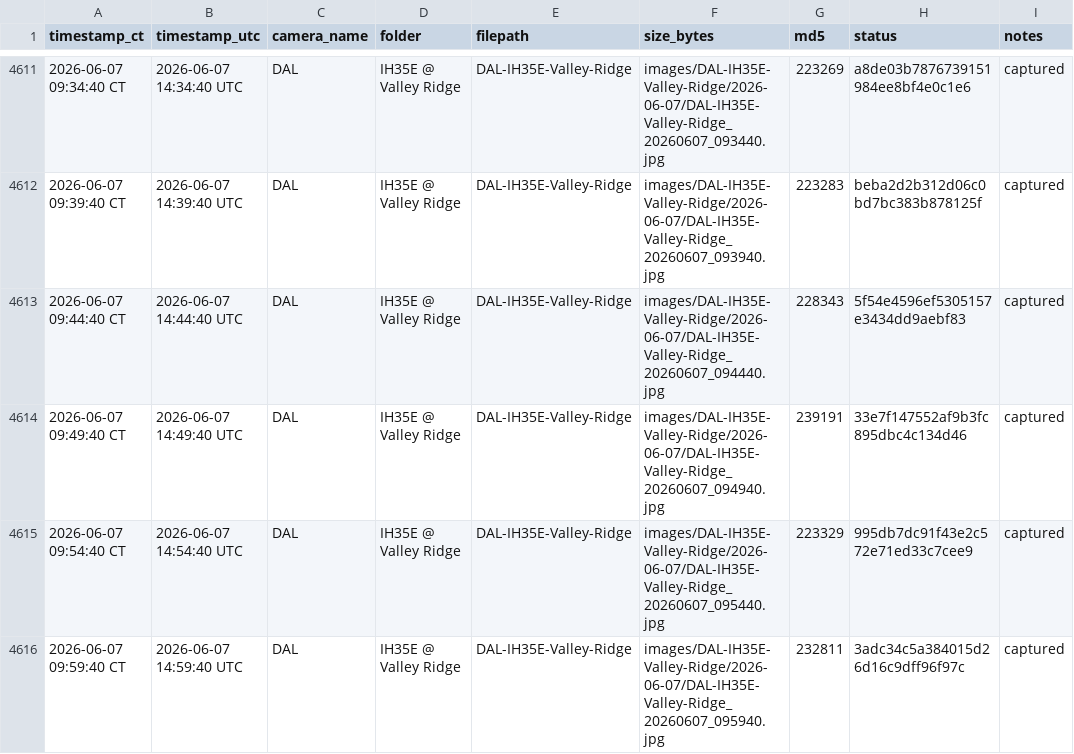
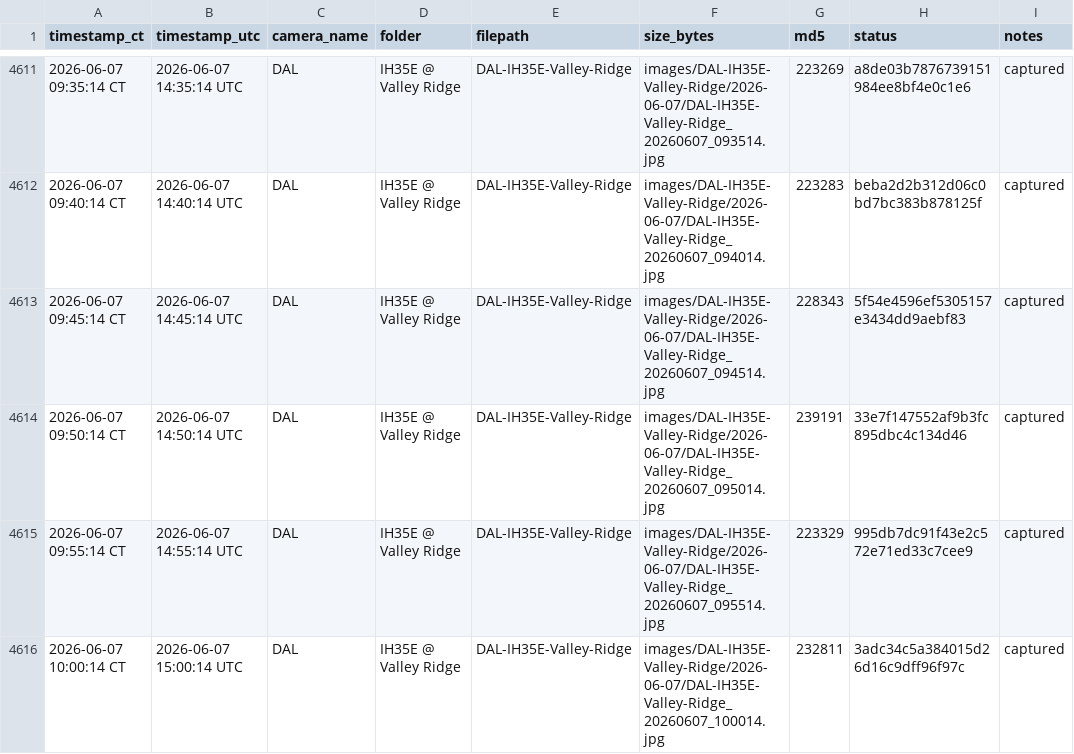
Before and after one commit to aifornsb/txdot-cameras, a CSV file: summary.csv, drawn as a sheet; only a part is shown, gaps mark what is left out; the diff covers the shown part only; the diff names each change by its address in the sheet, - before the commit and + after, or states it on an @@ line.

Commit message:
IH35E Valley Ridge — 2026-06-07 15:00 UTC

```diff
--- a/summary.csv
+++ b/summary.csv
-A4611 (timestamp_ct): 2026-06-07 09:34:40 CT
+A4611 (timestamp_ct): 2026-06-07 09:35:14 CT
-B4611 (timestamp_utc): 2026-06-07 14:34:40 UTC
+B4611 (timestamp_utc): 2026-06-07 14:35:14 UTC
-F4611 (size_bytes): images/DAL-IH35E-Valley-Ridge/2026-06-07/DAL-IH35E-Valley-Ridge_20260607_093440.jpg
+F4611 (size_bytes): images/DAL-IH35E-Valley-Ridge/2026-06-07/DAL-IH35E-Valley-Ridge_20260607_093514.jpg
-A4612 (timestamp_ct): 2026-06-07 09:39:40 CT
+A4612 (timestamp_ct): 2026-06-07 09:40:14 CT
-B4612 (timestamp_utc): 2026-06-07 14:39:40 UTC
+B4612 (timestamp_utc): 2026-06-07 14:40:14 UTC
-F4612 (size_bytes): images/DAL-IH35E-Valley-Ridge/2026-06-07/DAL-IH35E-Valley-Ridge_20260607_093940.jpg
+F4612 (size_bytes): images/DAL-IH35E-Valley-Ridge/2026-06-07/DAL-IH35E-Valley-Ridge_20260607_094014.jpg
-A4613 (timestamp_ct): 2026-06-07 09:44:40 CT
+A4613 (timestamp_ct): 2026-06-07 09:45:14 CT
-B4613 (timestamp_utc): 2026-06-07 14:44:40 UTC
+B4613 (timestamp_utc): 2026-06-07 14:45:14 UTC
-F4613 (size_bytes): images/DAL-IH35E-Valley-Ridge/2026-06-07/DAL-IH35E-Valley-Ridge_20260607_094440.jpg
+F4613 (size_bytes): images/DAL-IH35E-Valley-Ridge/2026-06-07/DAL-IH35E-Valley-Ridge_20260607_094514.jpg
-A4614 (timestamp_ct): 2026-06-07 09:49:40 CT
+A4614 (timestamp_ct): 2026-06-07 09:50:14 CT
-B4614 (timestamp_utc): 2026-06-07 14:49:40 UTC
+B4614 (timestamp_utc): 2026-06-07 14:50:14 UTC
-F4614 (size_bytes): images/DAL-IH35E-Valley-Ridge/2026-06-07/DAL-IH35E-Valley-Ridge_20260607_094940.jpg
+F4614 (size_bytes): images/DAL-IH35E-Valley-Ridge/2026-06-07/DAL-IH35E-Valley-Ridge_20260607_095014.jpg
-A4615 (timestamp_ct): 2026-06-07 09:54:40 CT
+A4615 (timestamp_ct): 2026-06-07 09:55:14 CT
-B4615 (timestamp_utc): 2026-06-07 14:54:40 UTC
+B4615 (timestamp_utc): 2026-06-07 14:55:14 UTC
-F4615 (size_bytes): images/DAL-IH35E-Valley-Ridge/2026-06-07/DAL-IH35E-Valley-Ridge_20260607_095440.jpg
+F4615 (size_bytes): images/DAL-IH35E-Valley-Ridge/2026-06-07/DAL-IH35E-Valley-Ridge_20260607_095514.jpg
-A4616 (timestamp_ct): 2026-06-07 09:59:40 CT
+A4616 (timestamp_ct): 2026-06-07 10:00:14 CT
-B4616 (timestamp_utc): 2026-06-07 14:59:40 UTC
+B4616 (timestamp_utc): 2026-06-07 15:00:14 UTC
-F4616 (size_bytes): images/DAL-IH35E-Valley-Ridge/2026-06-07/DAL-IH35E-Valley-Ridge_20260607_095940.jpg
+F4616 (size_bytes): images/DAL-IH35E-Valley-Ridge/2026-06-07/DAL-IH35E-Valley-Ridge_20260607_100014.jpg
```
Also changed, not shown: 30 edited cells elsewhere in this file, 16 other files.
